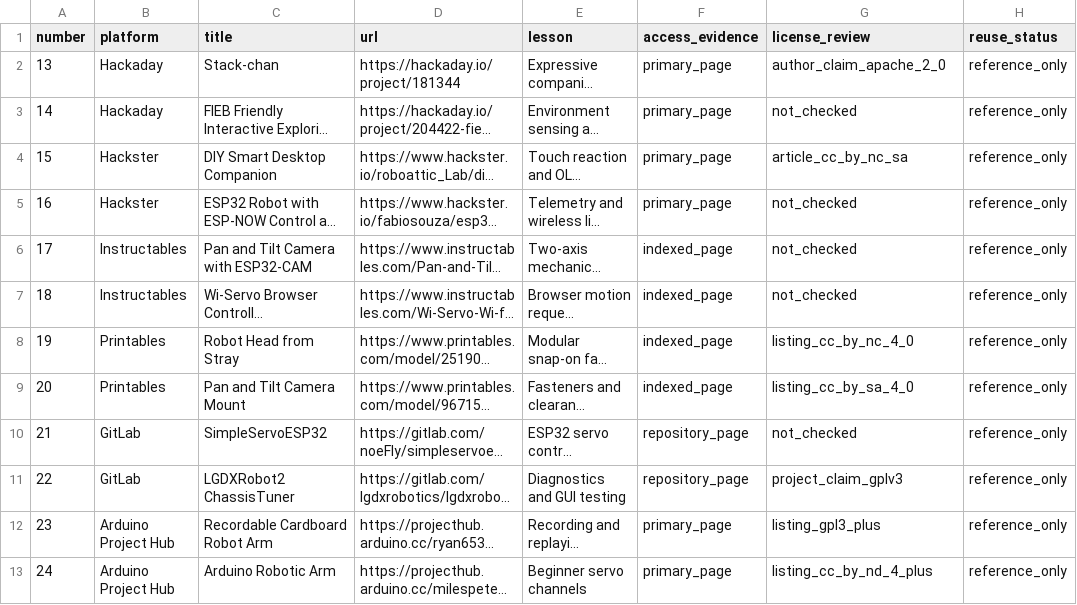
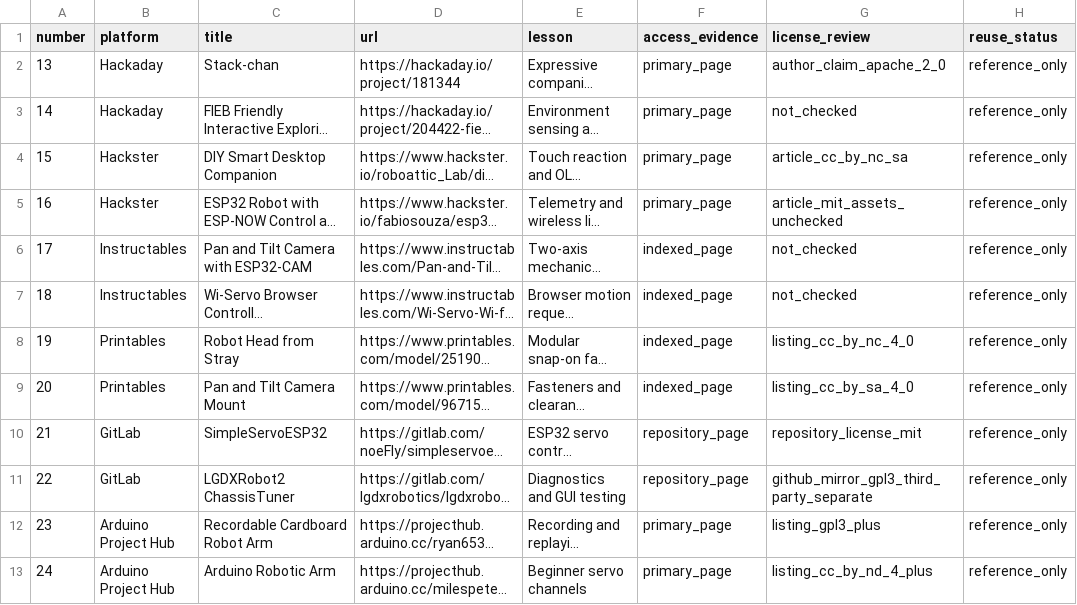
Before and after one commit to jimedusot-beep/Herbie-cyborg-hardware, a CSV file: docs/RESEARCH_PROJECTS_13_24.csv, drawn as a sheet; long unchanged cells end in …; the diff names each change by its address in the sheet, - before the commit and + after, or states it on an @@ line.

Commit message:
docs: verify research sources and plan safe component intake and controller choices

```diff
--- a/docs/RESEARCH_PROJECTS_13_24.csv
+++ b/docs/RESEARCH_PROJECTS_13_24.csv
-G5 (license_review): not_checked
+G5 (license_review): article_mit_assets_unchecked
-G10 (license_review): not_checked
+G10 (license_review): repository_license_mit
-G11 (license_review): project_claim_gplv3
+G11 (license_review): github_mirror_gpl3_third_party_separate
```
Also changed, not shown: 13 other files.
